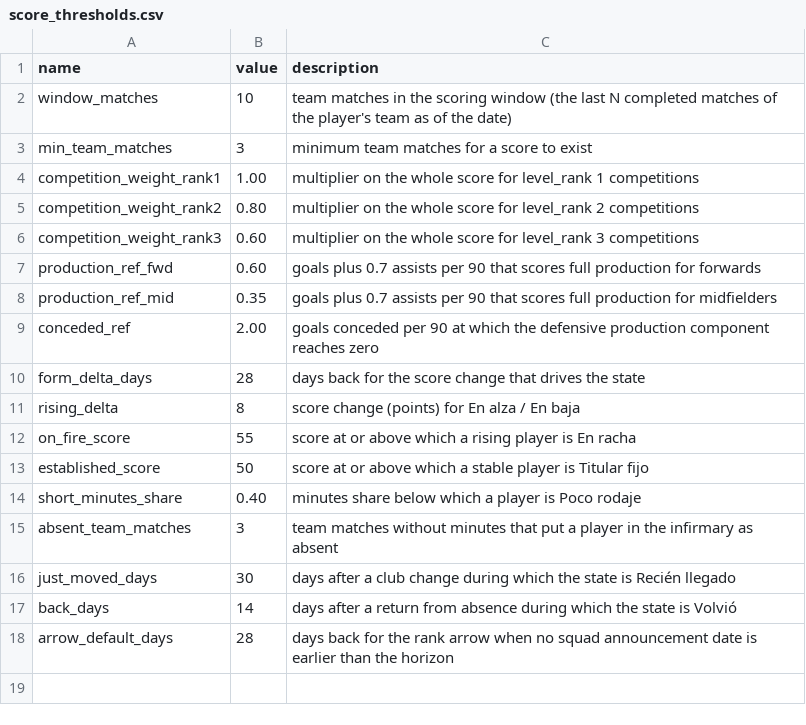
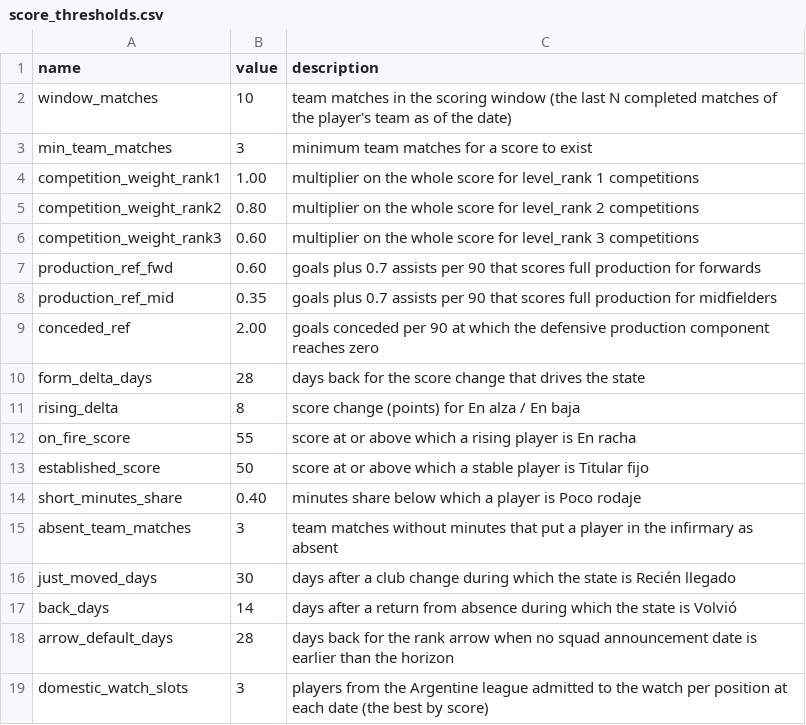
Before and after one commit to agentilt/albiceleste, a CSV file: transform/seeds/score_thresholds.csv, drawn as a sheet; the diff names each change by its address in the sheet, - before the commit and + after, or states it on an @@ line.

```diff
--- a/transform/seeds/score_thresholds.csv
+++ b/transform/seeds/score_thresholds.csv
+row 19: domestic_watch_slots | 3 | players from the Argentine league admitted to the watch per position at each date (the best by score)
```
Also changed, not shown: transform/seeds/competitions.csv, 19 other files.
